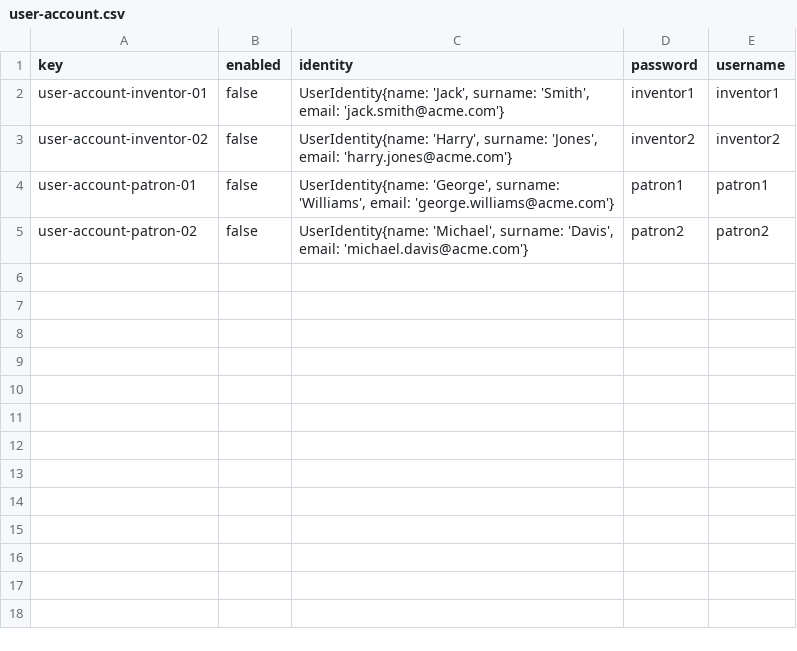
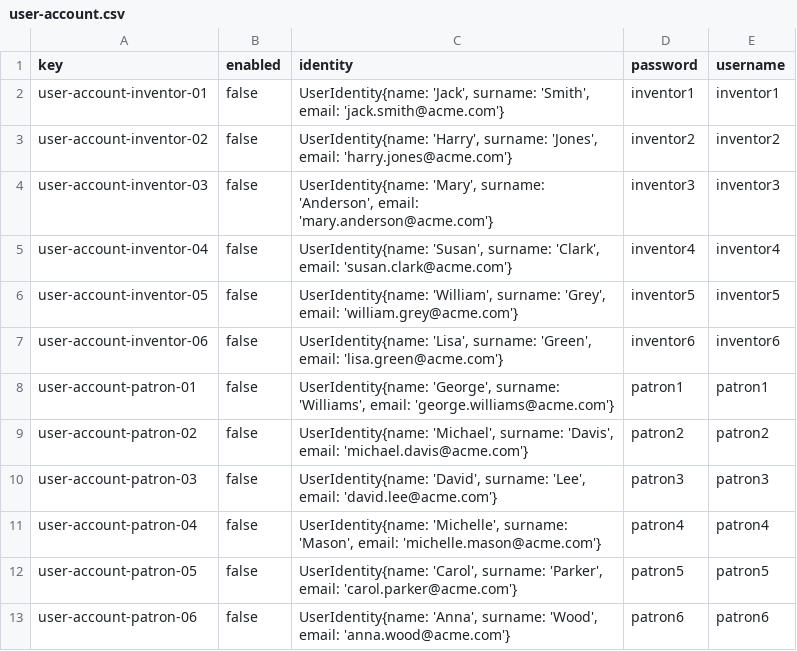
Before and after one commit to raugalroc/Acme-Toolkits, a CSV file: src/main/webapp/WEB-INF/resources/sample-data/user-account.csv, drawn as a sheet.

```diff
--- a/src/main/webapp/WEB-INF/resources/sample-data/user-account.csv
+++ b/src/main/webapp/WEB-INF/resources/sample-data/user-account.csv
@@ -3,3 +3,11 @@ user-account-inventor-01,false,"UserIdentity{name: 'Jack', surname: 'Smith', ema
 user-account-inventor-02,false,"UserIdentity{name: 'Harry', surname: 'Jones', email: 'harry.jones@acme.com'}",inventor2,inventor2
+user-account-inventor-03,false,"UserIdentity{name: 'Mary', surname: 'Anderson', email: 'mary.anderson@acme.com'}",inventor3,inventor3
+user-account-inventor-04,false,"UserIdentity{name: 'Susan', surname: 'Clark', email: 'susan.clark@acme.com'}",inventor4,inventor4
+user-account-inventor-05,false,"UserIdentity{name: 'William', surname: 'Grey', email: 'william.grey@acme.com'}",inventor5,inventor5
+user-account-inventor-06,false,"UserIdentity{name: 'Lisa', surname: 'Green', email: 'lisa.green@acme.com'}",inventor6,inventor6
 user-account-patron-01,false,"UserIdentity{name: 'George', surname: 'Williams', email: 'george.williams@acme.com'}",patron1,patron1
 user-account-patron-02,false,"UserIdentity{name: 'Michael', surname: 'Davis', email: 'michael.davis@acme.com'}",patron2,patron2
+user-account-patron-03,false,"UserIdentity{name: 'David', surname: 'Lee', email: 'david.lee@acme.com'}",patron3,patron3
+user-account-patron-04,false,"UserIdentity{name: 'Michelle', surname: 'Mason', email: 'michelle.mason@acme.com'}",patron4,patron4
+user-account-patron-05,false,"UserIdentity{name: 'Carol', surname: 'Parker', email: 'carol.parker@acme.com'}",patron5,patron5
+user-account-patron-06,false,"UserIdentity{name: 'Anna', surname: 'Wood', email: 'anna.wood@acme.com'}",patron6,patron6
```
Also changed, not shown: src/main/webapp/WEB-INF/resources/sample-data/invention.csv, src/main/webapp/WEB-INF/resources/sample-data/inventor.csv, 1 other file.
